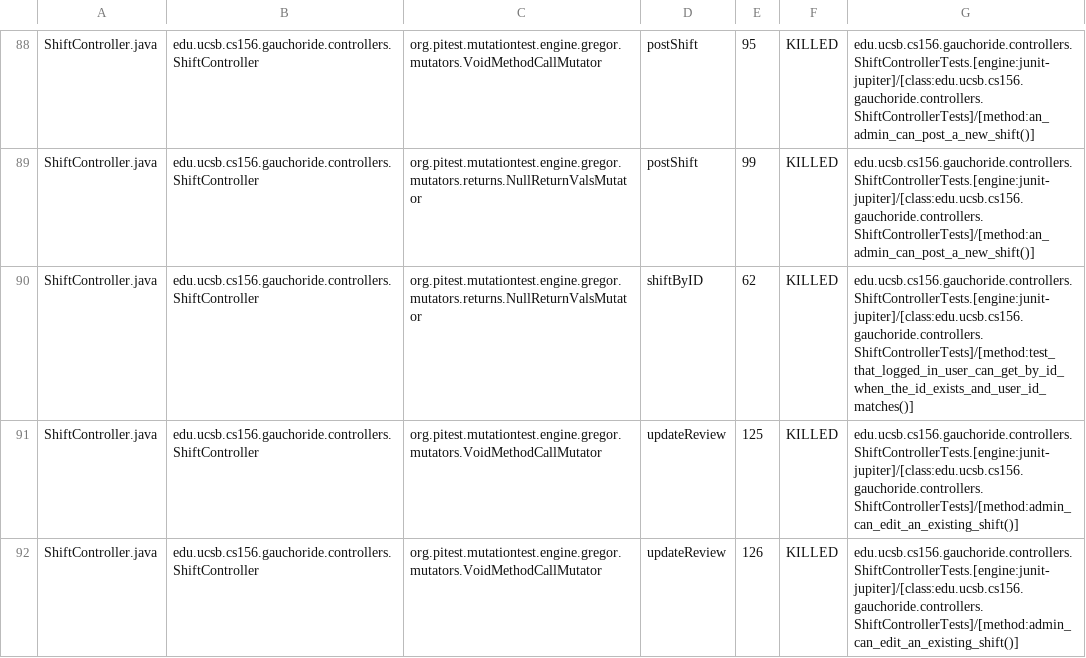
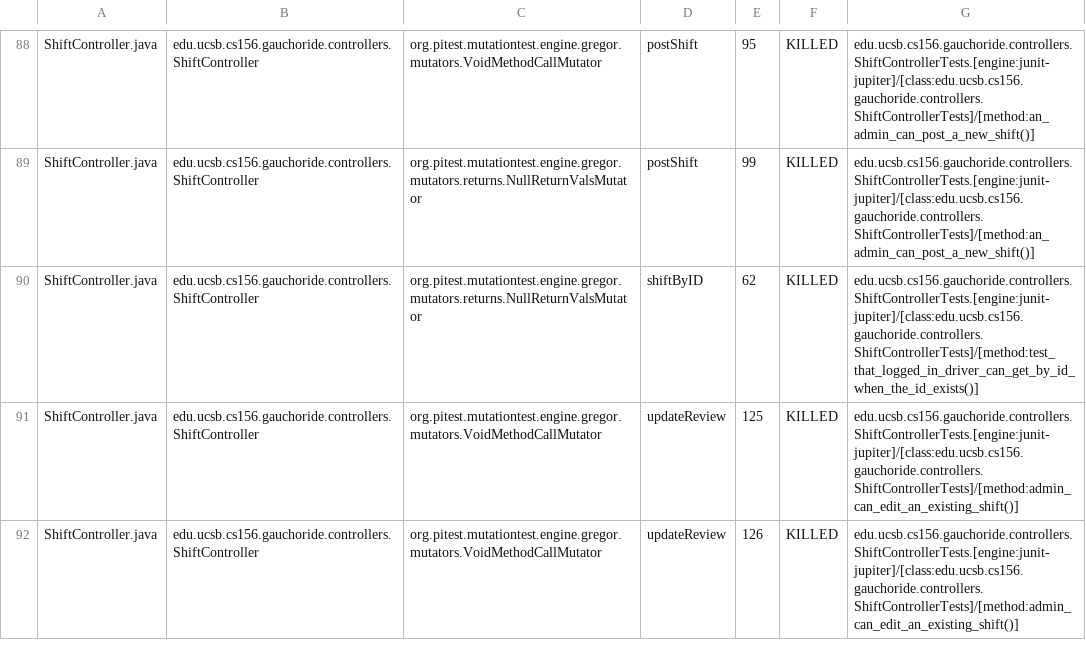
Before and after one commit to ucsb-cs156-w24/proj-gauchoride-w24-7pm-2, a CSV file: prs/40/pitest/mutations.csv, drawn as a sheet; only a part is shown, gaps mark what is left out; the diff covers the shown part only.

Commit message:
Deploying to gh-pages from @ ucsb-cs156-w24/proj-gauchoride-w24-7pm-2@1cd478d5d3d0d1fa2ae1dd25a417a1364a9d67da 🚀

```diff
--- a/prs/40/pitest/mutations.csv
+++ b/prs/40/pitest/mutations.csv
@@ -89,3 +89,3 @@ ShiftController.java,edu.ucsb.cs156.gauchoride.controllers.ShiftController,org.p
 ShiftController.java,edu.ucsb.cs156.gauchoride.controllers.ShiftController,org.pitest.mutationtest.engine.gregor.mutators.returns.NullReturnValsMutator,postShift,99,KILLED,edu.ucsb.cs156.gauchoride.controllers.ShiftControllerTests.[engine:junit-jupiter]/[class:edu.ucsb.cs156.gauchoride.controllers.ShiftControllerTests]/[method:an_admin_can_post_a_new_shift()]
-ShiftController.java,edu.ucsb.cs156.gauchoride.controllers.ShiftController,org.pitest.mutationtest.engine.gregor.mutators.returns.NullReturnValsMutator,shiftByID,62,KILLED,edu.ucsb.cs156.gauchoride.controllers.ShiftControllerTests.[engine:junit-jupiter]/[class:edu.ucsb.cs156.gauchoride.controllers.ShiftControllerTests]/[method:test_that_logged_in_user_can_get_by_id_when_the_id_exists_and_user_id_matches()]
+ShiftController.java,edu.ucsb.cs156.gauchoride.controllers.ShiftController,org.pitest.mutationtest.engine.gregor.mutators.returns.NullReturnValsMutator,shiftByID,62,KILLED,edu.ucsb.cs156.gauchoride.controllers.ShiftControllerTests.[engine:junit-jupiter]/[class:edu.ucsb.cs156.gauchoride.controllers.ShiftControllerTests]/[method:test_that_logged_in_driver_can_get_by_id_when_the_id_exists()]
 ShiftController.java,edu.ucsb.cs156.gauchoride.controllers.ShiftController,org.pitest.mutationtest.engine.gregor.mutators.VoidMethodCallMutator,updateReview,125,KILLED,edu.ucsb.cs156.gauchoride.controllers.ShiftControllerTests.[engine:junit-jupiter]/[class:edu.ucsb.cs156.gauchoride.controllers.ShiftControllerTests]/[method:admin_can_edit_an_existing_shift()]
```
Also changed, not shown: 28 edited cells elsewhere in this file, 16 other files.
